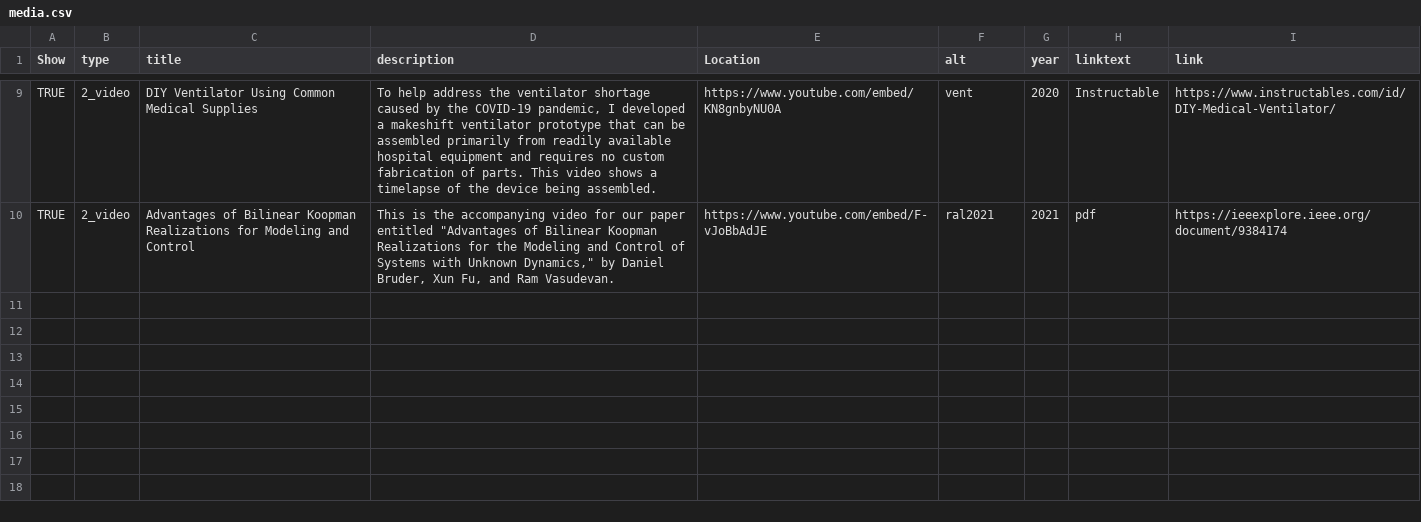
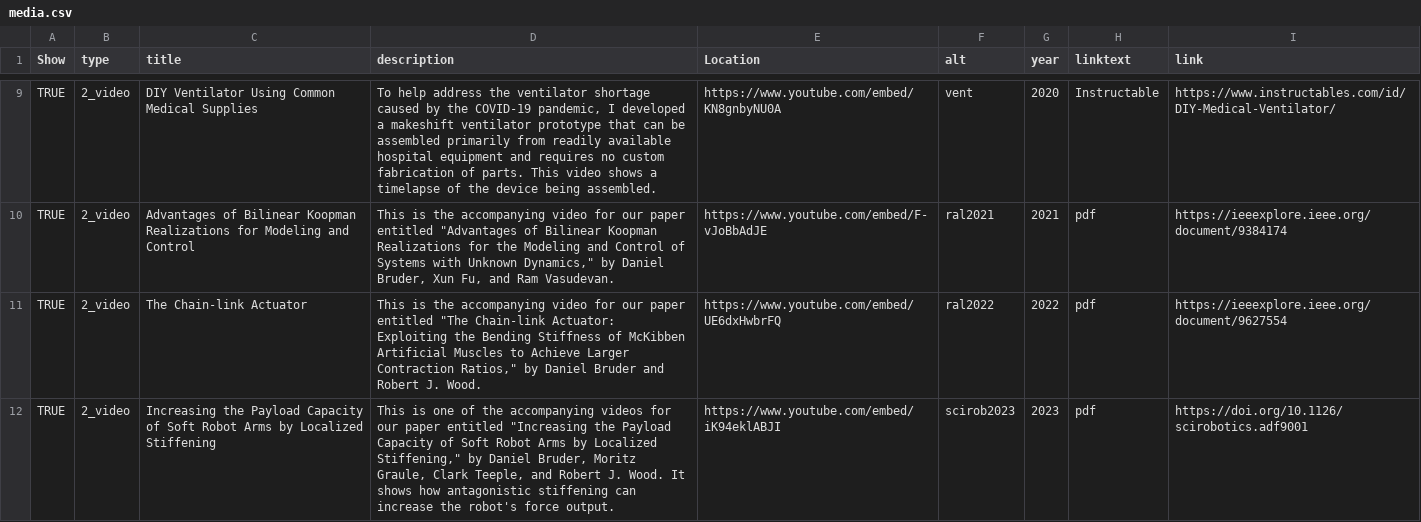
Before and after one commit to bruderd/danielbruder, a CSV file: _data/media.csv, drawn as a sheet; only a part is shown, gaps mark what is left out.

```diff
--- a/_data/media.csv
+++ b/_data/media.csv
@@ -10 +10,3 @@ TRUE,2_video,DIY Ventilator Using Common Medical Supplies,"To help address the v
 TRUE,2_video,Advantages of Bilinear Koopman Realizations for Modeling and Control,"This is the accompanying video for our paper entitled ""Advantages of Bilinear Koopman Realizations for the Modeling and Control of Systems with Unknown Dynamics,"" by Daniel Bruder, Xun Fu, and Ram Vasudevan.",https://www.youtube.com/embed/F-vJoBbAdJE,ral2021,2021,pdf,https://ieeexplore.ieee.org/document/9384174
+TRUE,2_video,The Chain-link Actuator,"This is the accompanying video for our paper entitled  ""The Chain-link Actuator: Exploiting the Bending Stiffness of McKibben Artificial Muscles to Achieve Larger Contraction Ratios,"" by Daniel Bruder and Robert J. Wood.",https://www.youtube.com/embed/UE6dxHwbrFQ,ral2022,2022,pdf,https://ieeexplore.ieee.org/document/9627554
+TRUE,2_video,Increasing the Payload Capacity of Soft Robot Arms by Localized Stiffening,"This is one of the accompanying videos for our paper entitled  ""Increasing the Payload Capacity of Soft Robot Arms by Localized Stiffening,"" by Daniel Bruder, Moritz Graule, Clark Teeple, and Robert J. Wood. It shows how antagonistic stiffening can increase the robot's force output.",https://www.youtube.com/embed/iK94eklABJI,scirob2023,2023,pdf,https://doi.org/10.1126/scirobotics.adf9001
```
Also changed, not shown: _data/publications.csv, _data/research.csv, 39 other files.
